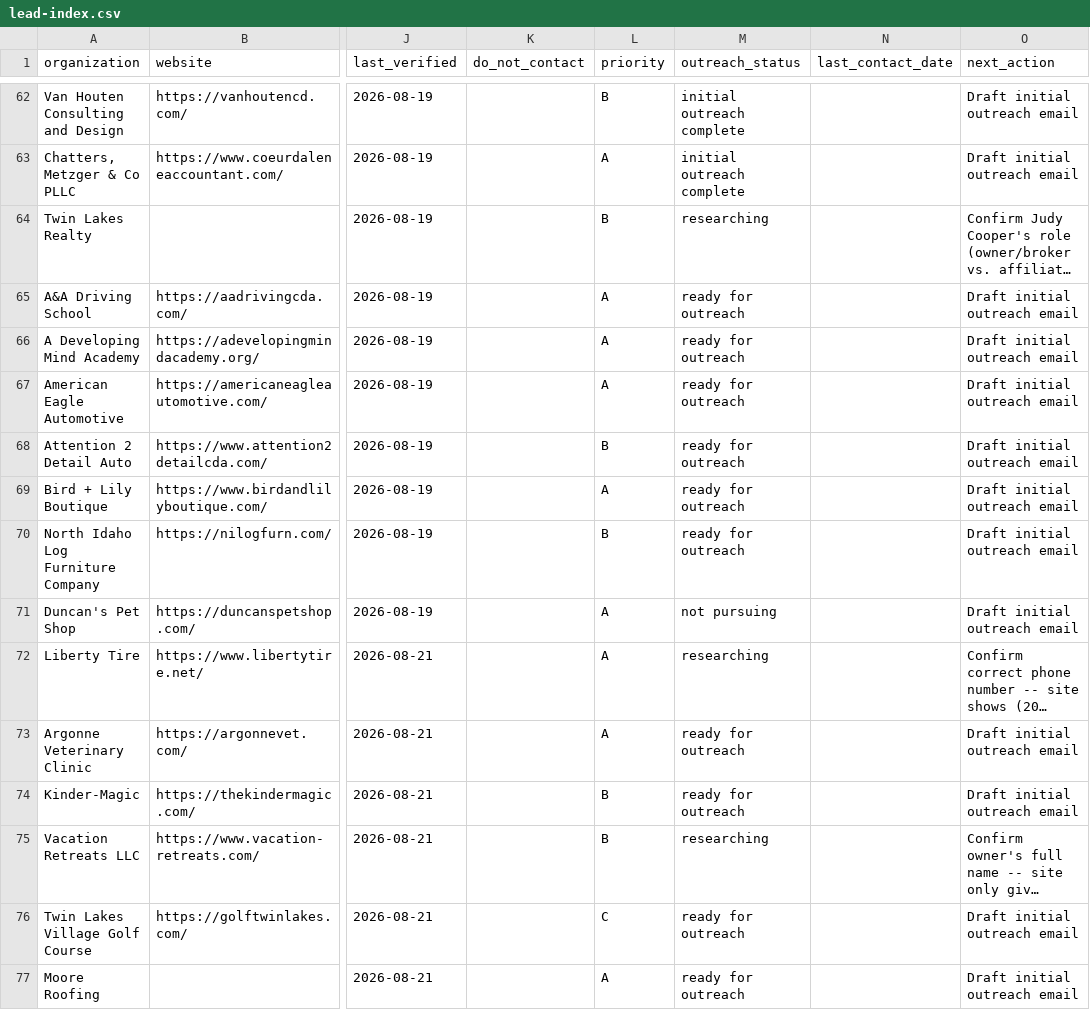
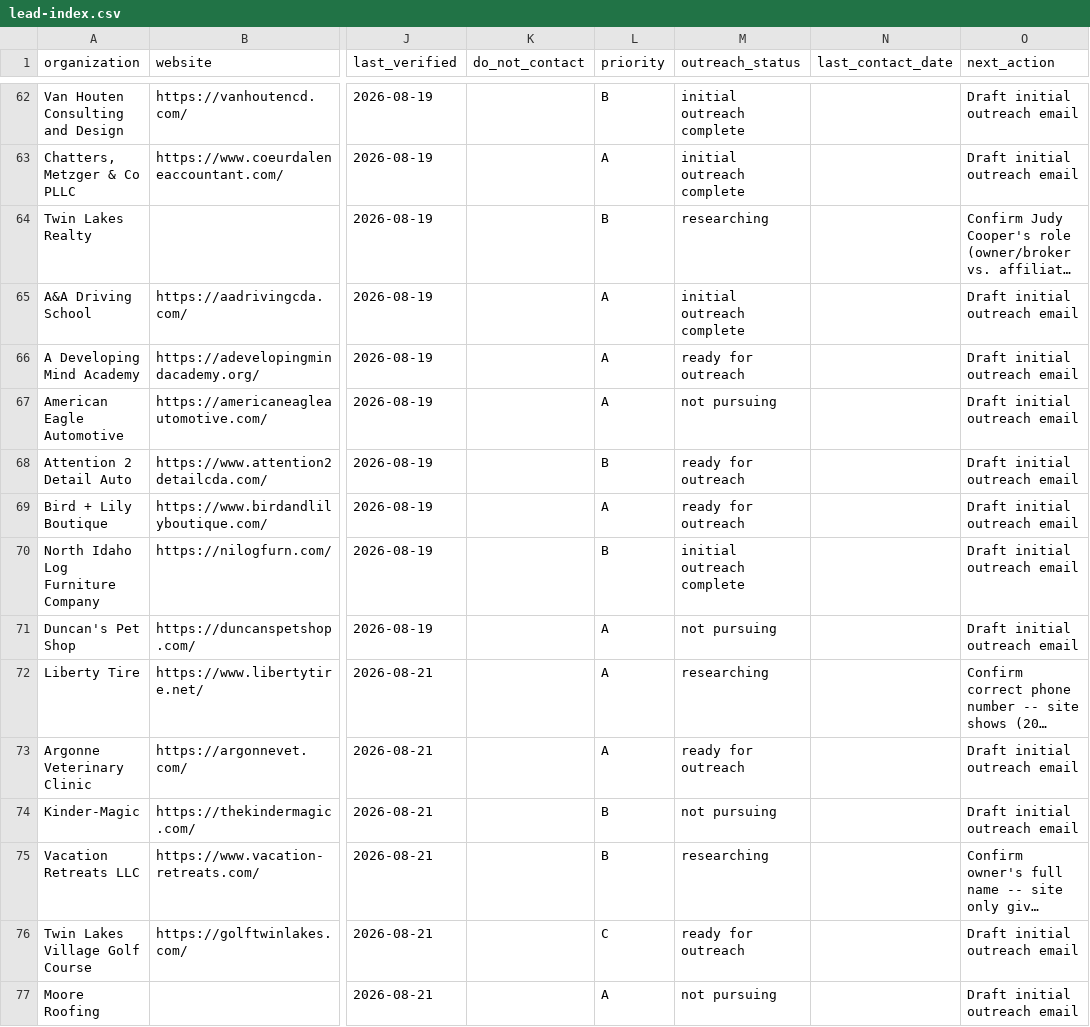
Before and after one commit to ordinarybrian/ai-lead-generator, a CSV file: project/leads/lead-index.csv, drawn as a sheet; only a part is shown, gaps mark what is left out; long unchanged cells end in …; the diff covers the shown part only; the diff names each change by its address in the sheet, - before the commit and + after, or states it on an @@ line.

Commit message:
clickup sync

```diff
--- a/project/leads/lead-index.csv
+++ b/project/leads/lead-index.csv
-M65 (outreach_status): ready for outreach
+M65 (outreach_status): initial outreach complete
-M67 (outreach_status): ready for outreach
+M67 (outreach_status): not pursuing
-M70 (outreach_status): ready for outreach
+M70 (outreach_status): initial outreach complete
-M74 (outreach_status): ready for outreach
+M74 (outreach_status): not pursuing
-M77 (outreach_status): ready for outreach
+M77 (outreach_status): not pursuing
```
Also changed, not shown: 5 edited cells elsewhere in this file.
